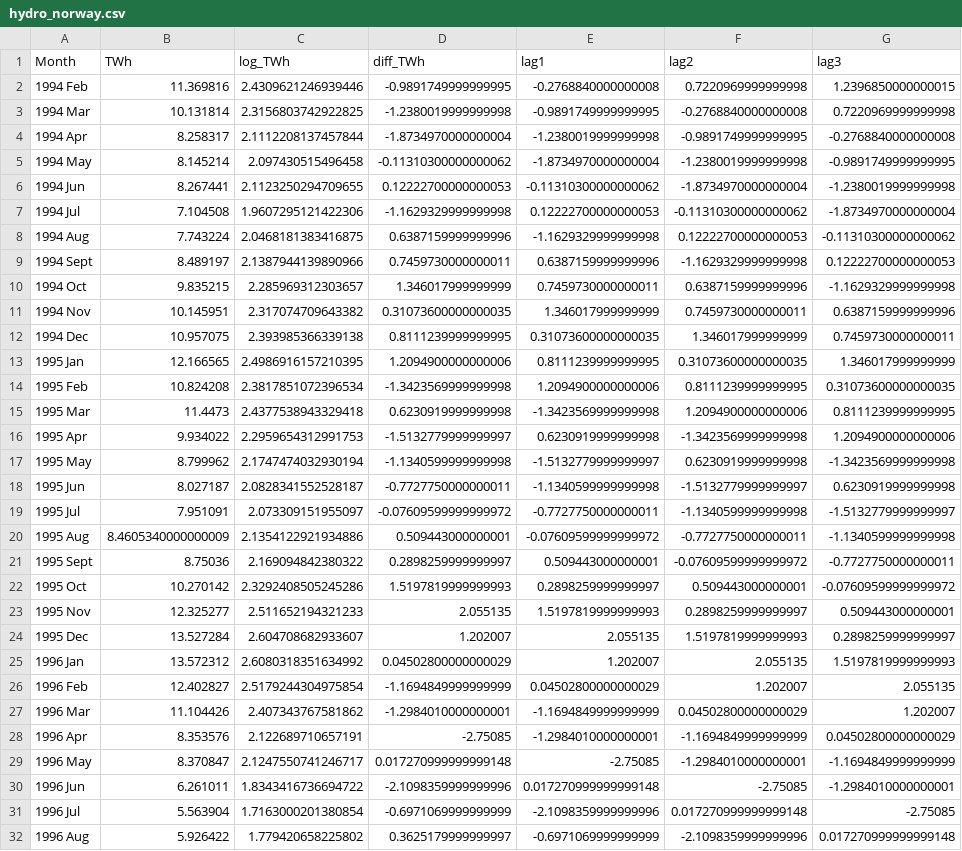
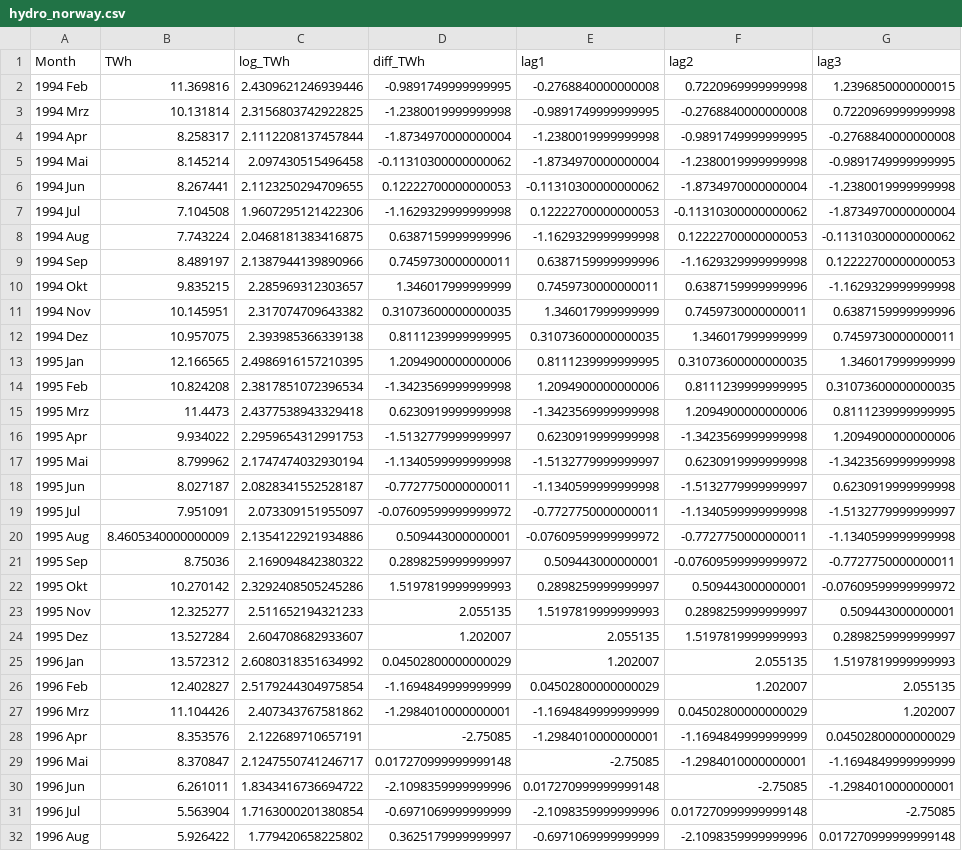
Before and after one commit to deercarla/norway-hydraulic-energy-modelling, a CSV file: data/hydro_norway.csv, drawn as a sheet; only a part is shown; the diff covers the shown part only; the diff names each change by its address in the sheet, - before the commit and + after, or states it on an @@ line.

```diff
--- a/data/hydro_norway.csv
+++ b/data/hydro_norway.csv
-A3 (Month): 1994 Mar
+A3 (Month): 1994 Mrz
-A5 (Month): 1994 May
+A5 (Month): 1994 Mai
-A9 (Month): 1994 Sept
+A9 (Month): 1994 Sep
-A10 (Month): 1994 Oct
+A10 (Month): 1994 Okt
-A12 (Month): 1994 Dec
+A12 (Month): 1994 Dez
-A15 (Month): 1995 Mar
+A15 (Month): 1995 Mrz
-A17 (Month): 1995 May
+A17 (Month): 1995 Mai
-A21 (Month): 1995 Sept
+A21 (Month): 1995 Sep
-A22 (Month): 1995 Oct
+A22 (Month): 1995 Okt
-A24 (Month): 1995 Dec
+A24 (Month): 1995 Dez
-A27 (Month): 1996 Mar
+A27 (Month): 1996 Mrz
-A29 (Month): 1996 May
+A29 (Month): 1996 Mai
```
Also changed, not shown: 149 edited cells elsewhere in this file, data/total_electricity_norway.csv, 1 other file.
